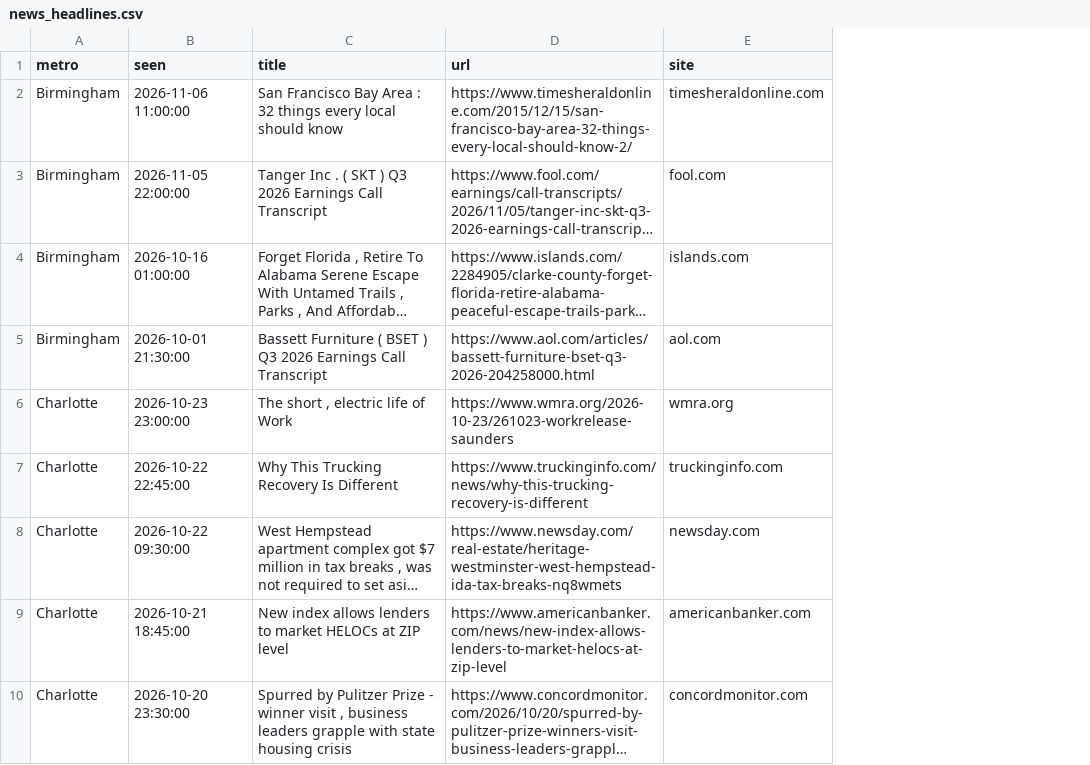
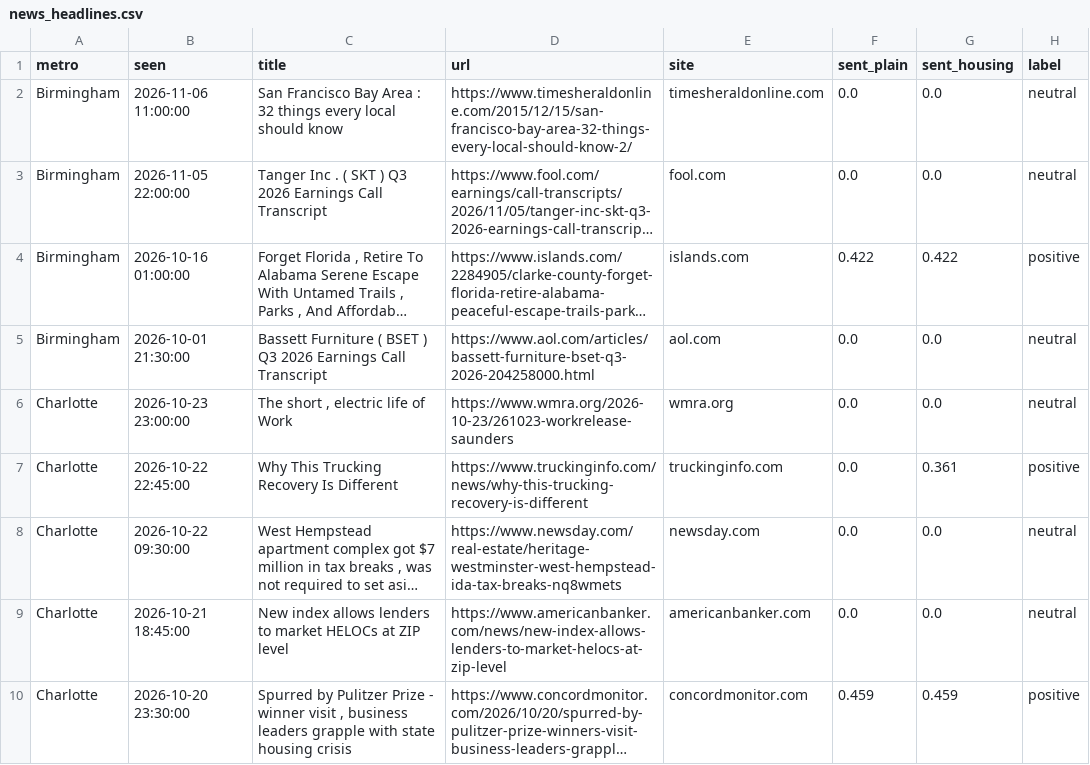
Before and after one commit to michaelnun/housingmomentumforecaster, a CSV file: results/news_headlines.csv, drawn as a sheet; only a part is shown; long unchanged cells end in …; the diff names each change by its address in the sheet, - before the commit and + after, or states it on an @@ line.

```diff
--- a/results/news_headlines.csv
+++ b/results/news_headlines.csv
+column F (sent_plain), rows 2-10: 0.0 | 0.0 | 0.422 | 0.0 | 0.0 | 0.0 | 0.0 | 0.0 | 0.459
+column G (sent_housing), rows 2-10: 0.0 | 0.0 | 0.422 | 0.0 | 0.0 | 0.361 | 0.0 | 0.0 | 0.459
+column H (label), rows 2-10: neutral | neutral | positive | neutral | neutral | positive | neutral | neutral | positive
```
Also changed, not shown: data/raw/news_quality.csv, results/news_test.csv, 20 other files.
